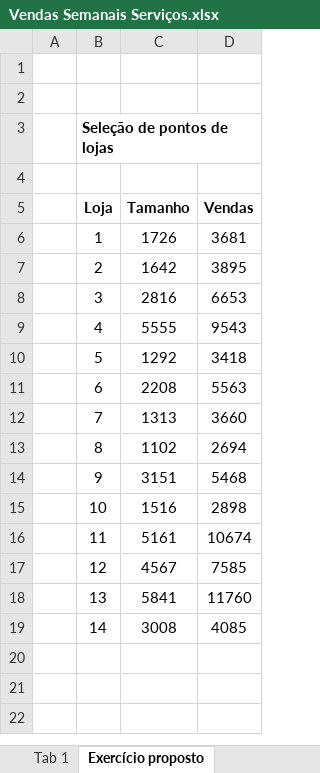
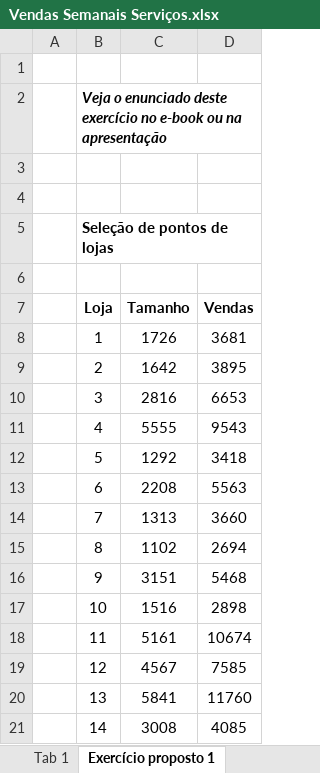
Before and after one commit to rhozon/Introdu-o-Econometria-com-Excel, an Excel workbook: Vendas Semanais Serviços.xlsx, sheet Exercício proposto 1, drawn as a sheet; values as stored, in another font and other column widths than the file's, no borders; the diff names each change by its address in the sheet, - before the commit and + after, or states it on an @@ line.

Commit message:
Add files via upload

```diff
--- a/Vendas Semanais Serviços.xlsx (sheet Exercício proposto 1)
+++ b/Vendas Semanais Serviços.xlsx (sheet Exercício proposto 1)
-sheet tab: Exercício proposto
+sheet tab: Exercício proposto 1
+row 2:  | Veja o enunciado deste exercício no e-book ou na apresentação
+row 3: (empty)
```
Also changed, not shown: sheet Tab 1.
